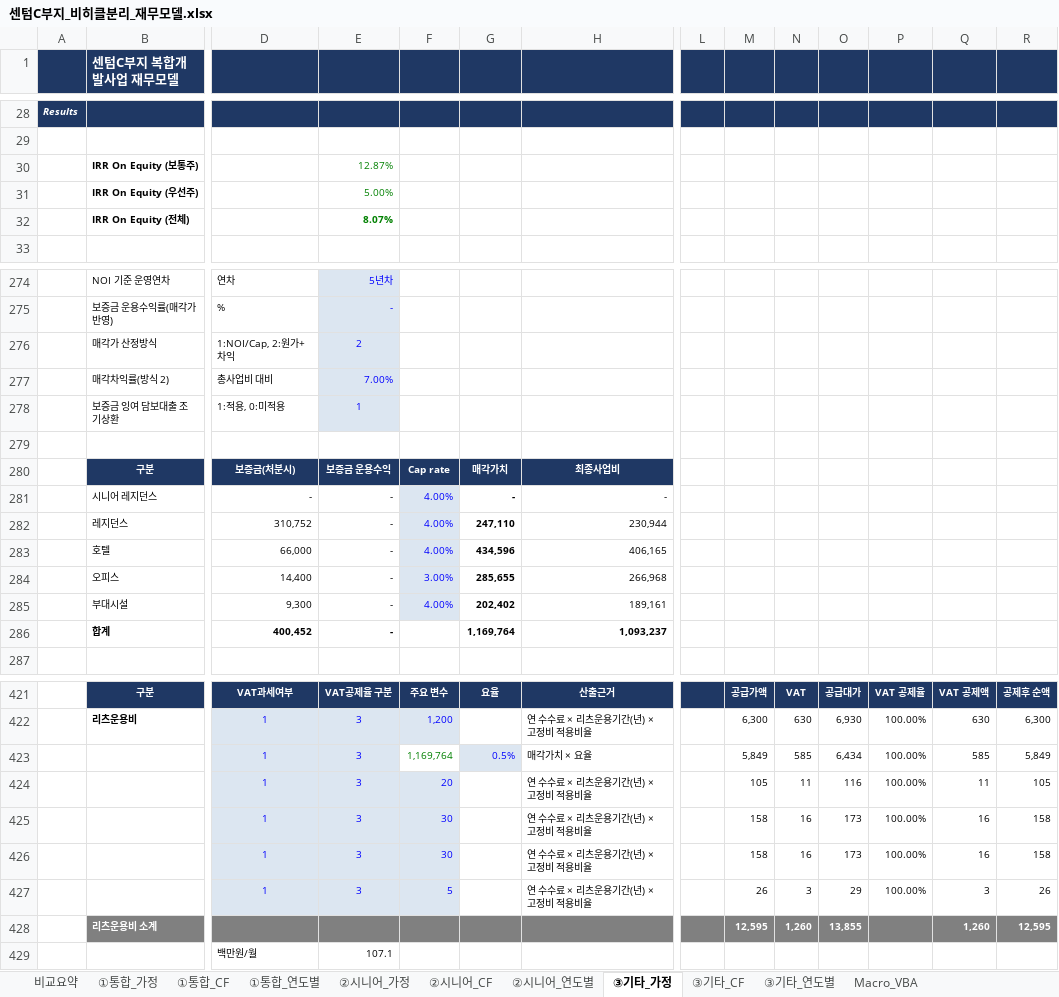
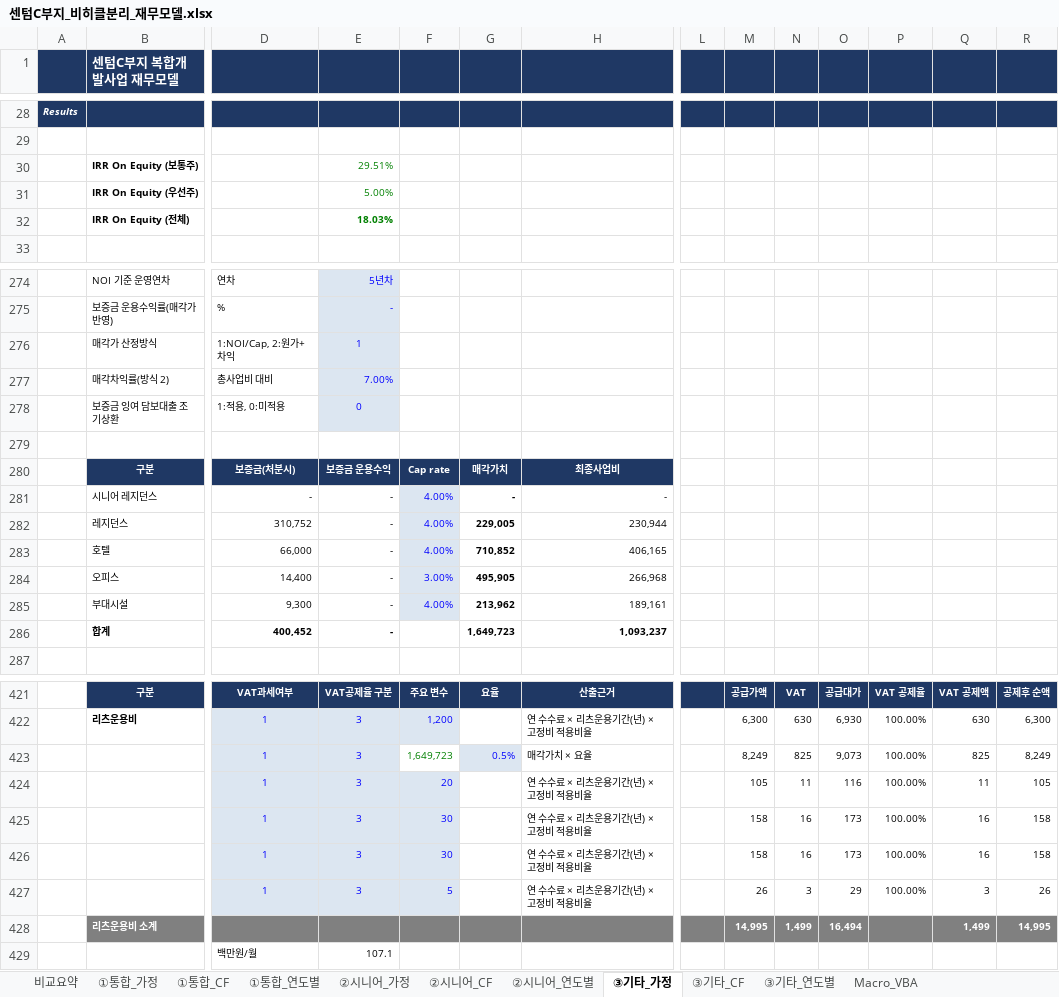
Before and after one commit to ukyung8822/test1, an Excel workbook: 센텀C부지_비히클분리_재무모델.xlsx, sheet ③기타_가정, drawn as a sheet; only a part is shown, gaps mark what is left out; values as stored, in another font and other column widths than the file's, no borders; removed rows and columns are numbered as before the commit, all else as after; rows hold the shown columns only; the diff covers the shown part only; the diff names each change by its address in the sheet, - before the commit and + after, or states it on an @@ line.

```diff
--- a/센텀C부지_비히클분리_재무모델.xlsx (sheet ③기타_가정)
+++ b/센텀C부지_비히클분리_재무모델.xlsx (sheet ③기타_가정)
-E30: 12.87%
+E30: 29.51%
-E32: 8.07%
+E32: 18.03%
-E276: 2
+E276: 1
-E278: 1
+E278: 0
-G282: 247,110
+G282: 229,005
-G283: 434,596
+G283: 710,852
-G284: 285,655
+G284: 495,905
-G285: 202,402
+G285: 213,962
-G286: 1,169,764
+G286: 1,649,723
-F423: 1,169,764
+F423: 1,649,723
-M423: 5,849
+M423: 8,249
-N423: 585
+N423: 825
-O423: 6,434
+O423: 9,073
-Q423: 585
+Q423: 825
-R423: 5,849
+R423: 8,249
-row 428:  | 리츠운용비 소계 |  |  |  |  |  |  | 12,595 | 1,260 | 13,855 |  | 1,260 | 12,595
+row 428:  | 리츠운용비 소계 |  |  |  |  |  |  | 14,995 | 1,499 | 16,494 |  | 1,499 | 14,995
```
Also changed, not shown: 5 edited cells elsewhere in this sheet, sheet ③기타_CF, sheet ①통합_CF, sheet 비교요약, sheet ②시니어_CF, sheet ①통합_연도별, sheet ③기타_연도별, 3 more sheets, formulas that keep their value.
